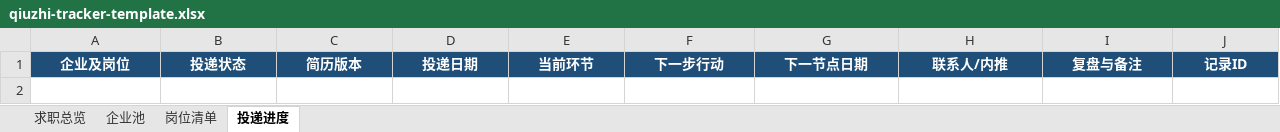
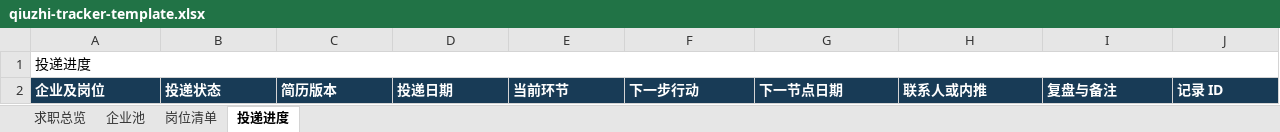
Before and after one commit to XiaoK00/qiuzhi-tracker, an Excel workbook: skills/qiuzhi-tracker/assets/qiuzhi-tracker-template.xlsx, sheet 投递进度, drawn as a sheet; values as stored, in another font and other column widths than the file's, no borders; conditional formats not drawn; addresses are those after the commit; the diff names each change by its address in the sheet, - before the commit and + after, or states it on an @@ line.

```diff
--- a/skills/qiuzhi-tracker/assets/qiuzhi-tracker-template.xlsx (sheet 投递进度)
+++ b/skills/qiuzhi-tracker/assets/qiuzhi-tracker-template.xlsx (sheet 投递进度)
+row 1: 投递进度
@@ A2:J2 fill: #1F4E78 → #183B56, alignment: center → left @@
-H2: 联系人/内推
+H2: 联系人或内推
-J2: 记录ID
+J2: 记录 ID
```
Also changed, not shown: sheet 求职总览, sheet 岗位清单, sheet 企业池, formulas that keep their value, examples/example-output-redacted.xlsx, 21 other files.
